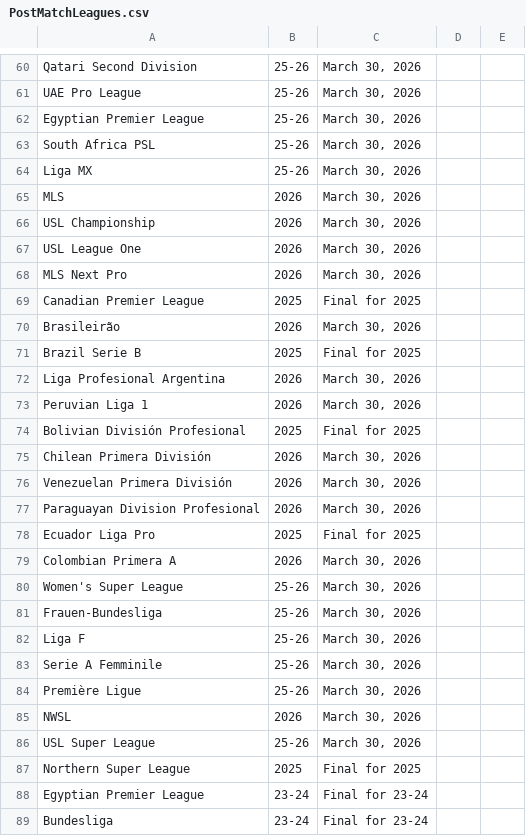
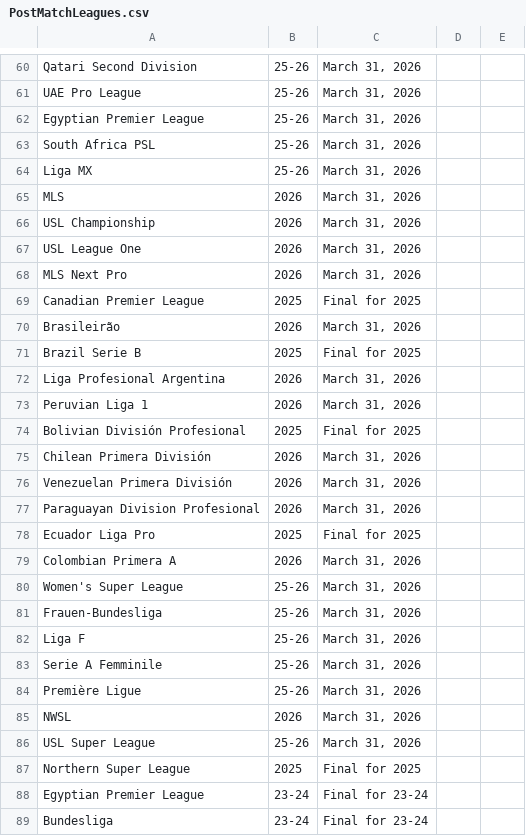
Before and after one commit to Nkkoukos/Post_Match_App, a CSV file: PostMatchLeagues.csv, drawn as a sheet; only a part is shown, gaps mark what is left out; the diff covers the shown part only; the diff names each change by its address in the sheet, - before the commit and + after, or states it on an @@ line.

```diff
--- a/PostMatchLeagues.csv
+++ b/PostMatchLeagues.csv
-C60:C68: March 30, 2026
+C60:C68: March 31, 2026
-C70: March 30, 2026
+C70: March 31, 2026
-C72:C73: March 30, 2026
+C72:C73: March 31, 2026
-C75:C77: March 30, 2026
+C75:C77: March 31, 2026
-C79:C86: March 30, 2026
+C79:C86: March 31, 2026
```
Also changed, not shown: 45 edited cells elsewhere in this file, League_Files/Colombian Primera A Full Match List 2026.csv, League_Files/Paraguayan Division Profesional Full Match List 2026.csv, 17 other files.
